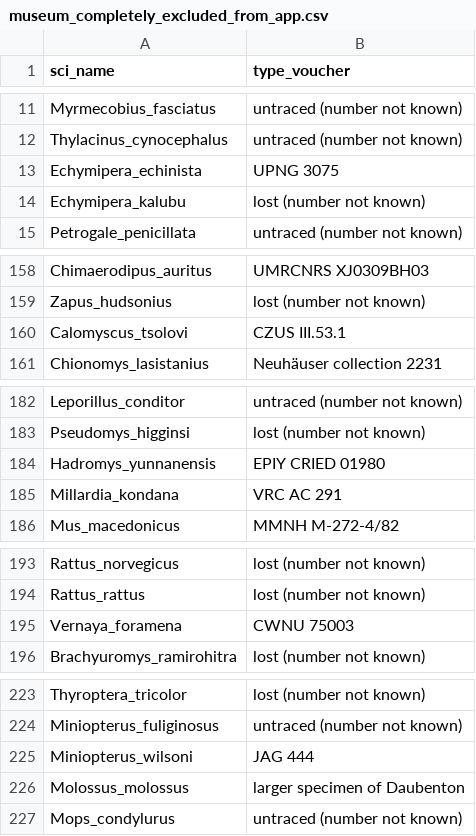
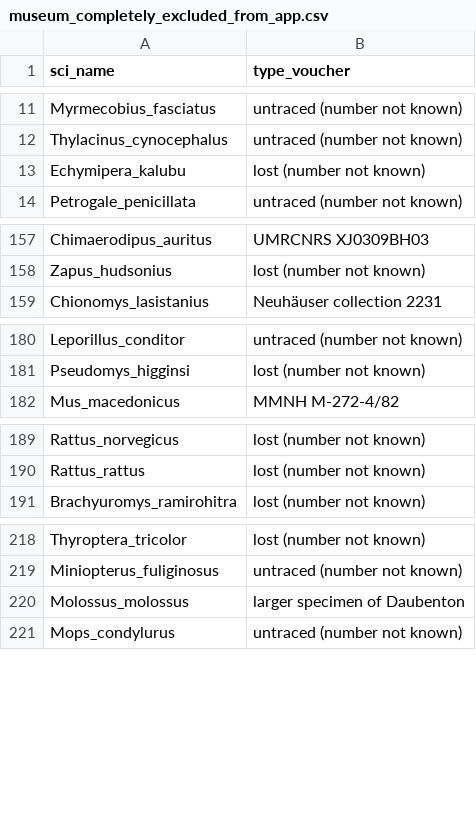
Before and after one commit to ulfboge/MDD, a CSV file: mdd_project/data/review/museum_completely_excluded_from_app.csv, drawn as a sheet; only a part is shown, gaps mark what is left out; the diff covers the shown part only; the diff names each change by its address in the sheet, - before the commit and + after, or states it on an @@ line.

```diff
--- a/mdd_project/data/review/museum_completely_excluded_from_app.csv
+++ b/mdd_project/data/review/museum_completely_excluded_from_app.csv
-row 13: Echymipera_echinista | UPNG 3075
-row 160: Calomyscus_tsolovi | CZUS III.53.1
-row 184: Hadromys_yunnanensis | EPIY CRIED 01980
-row 185: Millardia_kondana | VRC AC 291
-row 195: Vernaya_foramena | CWNU 75003
-row 225: Miniopterus_wilsoni | JAG 444
```
Also changed, not shown: 2 removed rows elsewhere in this file, TypeSpecimenMetadata_v2.4.csv, mdd_project/data/review/museum_completely_excluded_prefix_counts.csv, 5 other files.
